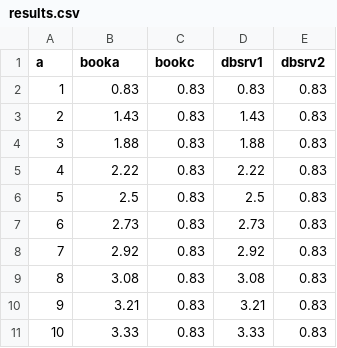
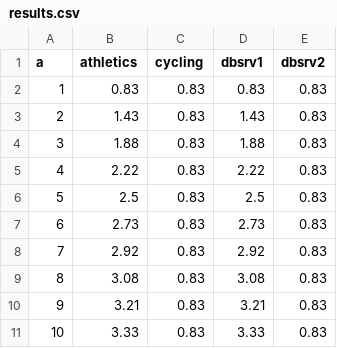
Before and after one commit to sshephard2/skewed-modelling, a CSV file: Reports/data/ddnr/results.csv, drawn as a sheet.

```diff
--- a/Reports/data/ddnr/results.csv
+++ b/Reports/data/ddnr/results.csv
@@ -1,2 +1,2 @@
-a,booka,bookc,dbsrv1,dbsrv2
+a,athletics,cycling,dbsrv1,dbsrv2
 1,0.83,0.83,0.83,0.83
```
Also changed, not shown: Reports/data/ddwr/results.csv, 9 other files.
